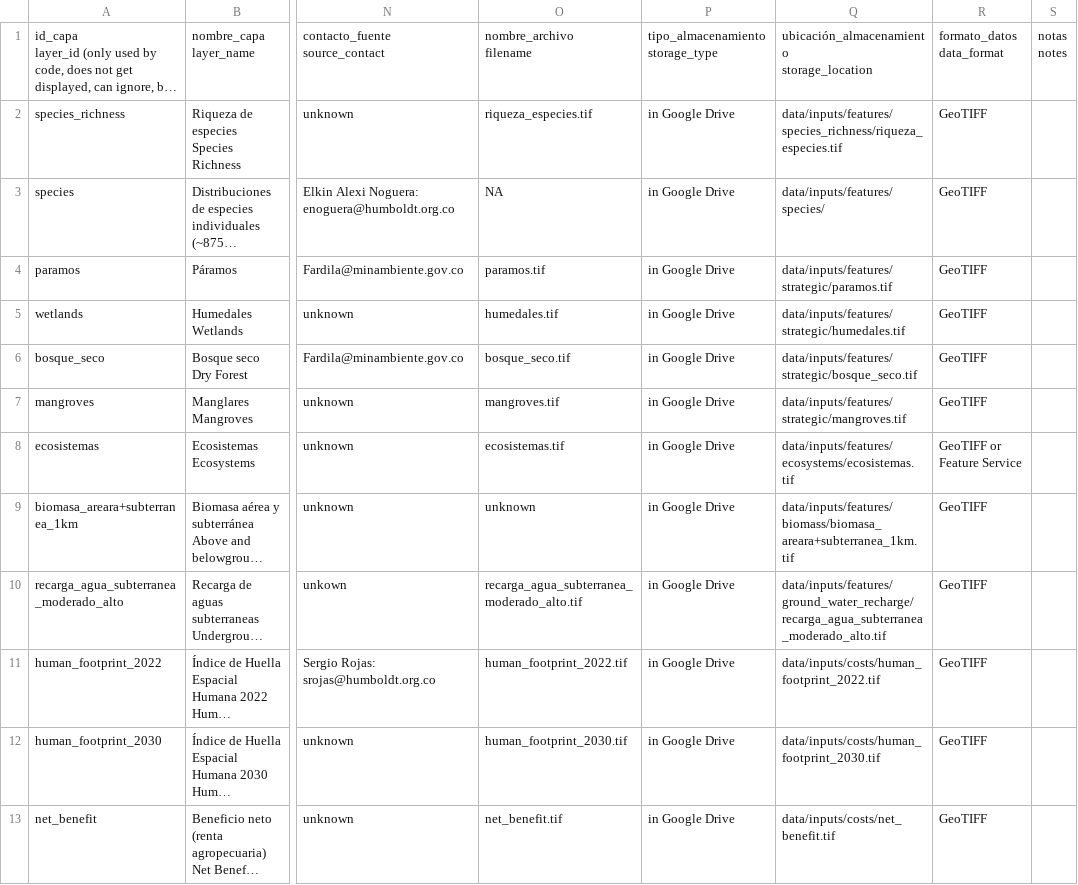
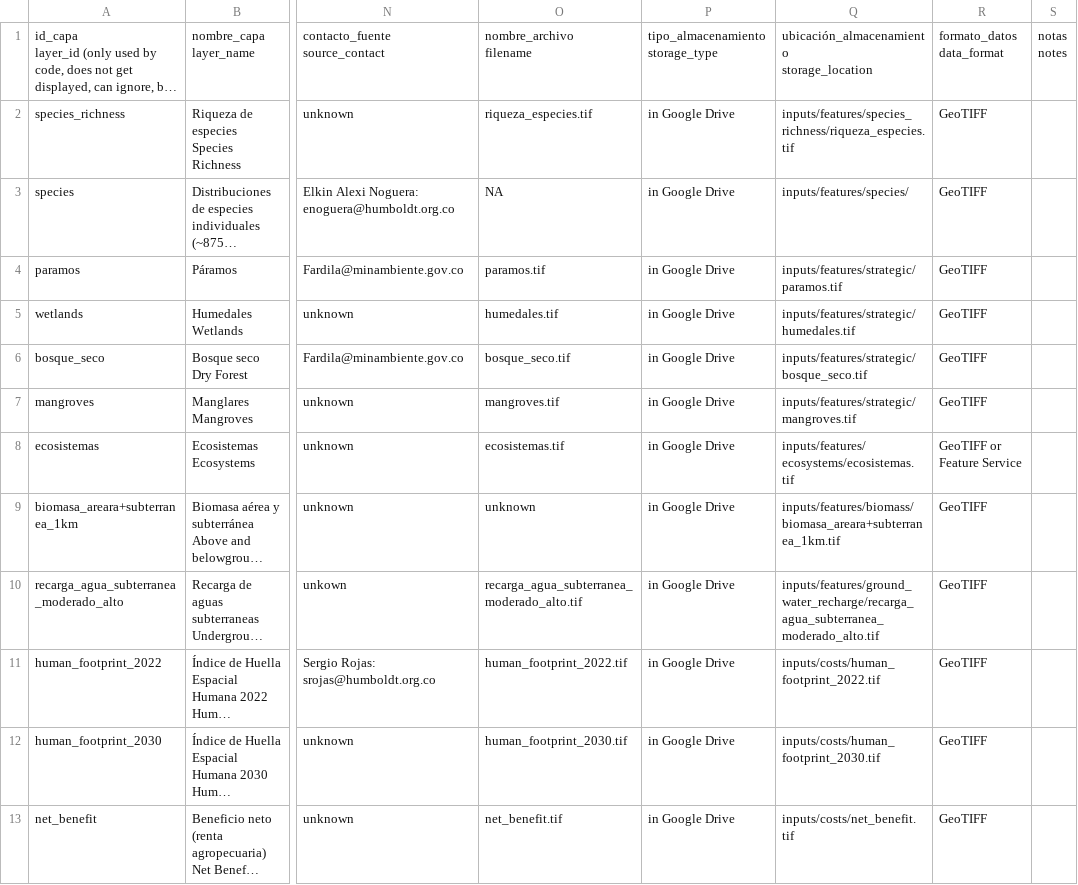
Before and after one commit to DISES-CI-UCSB/decision-making-tool, a CSV file: data/Capas de entrada _ Input Layers - Capas de entrada requeridas (2).csv, drawn as a sheet; only a part is shown, gaps mark what is left out; long unchanged cells end in …; the diff covers the shown part only; the diff names each change by its address in the sheet, - before the commit and + after, or states it on an @@ line.

```diff
--- a/data/Capas de entrada _ Input Layers - Capas de entrada requeridas (2).csv
+++ b/data/Capas de entrada _ Input Layers - Capas de entrada requeridas (2).csv
-Q2: data/inputs/features/species_richness/riqueza_especies.tif
+Q2: inputs/features/species_richness/riqueza_especies.tif
-Q3: data/inputs/features/species/
+Q3: inputs/features/species/
-Q4: data/inputs/features/strategic/paramos.tif
+Q4: inputs/features/strategic/paramos.tif
-Q5: data/inputs/features/strategic/humedales.tif
+Q5: inputs/features/strategic/humedales.tif
-Q6: data/inputs/features/strategic/bosque_seco.tif
+Q6: inputs/features/strategic/bosque_seco.tif
-Q7: data/inputs/features/strategic/mangroves.tif
+Q7: inputs/features/strategic/mangroves.tif
-Q8: data/inputs/features/ecosystems/ecosistemas.tif
+Q8: inputs/features/ecosystems/ecosistemas.tif
-Q9: data/inputs/features/biomass/biomasa_areara+subterranea_1km.tif
+Q9: inputs/features/biomass/biomasa_areara+subterranea_1km.tif
-Q10: data/inputs/features/ground_water_recharge/recarga_agua_subterranea_moderado_alto.tif
+Q10: inputs/features/ground_water_recharge/recarga_agua_subterranea_moderado_alto.tif
-Q11: data/inputs/costs/human_footprint_2022.tif
+Q11: inputs/costs/human_footprint_2022.tif
-Q12: data/inputs/costs/human_footprint_2030.tif
+Q12: inputs/costs/human_footprint_2030.tif
-Q13: data/inputs/costs/net_benefit.tif
+Q13: inputs/costs/net_benefit.tif
```
Also changed, not shown: 7 edited cells elsewhere in this file, 1 other file.
